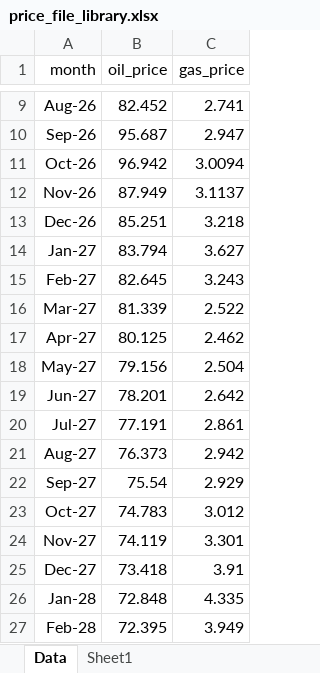
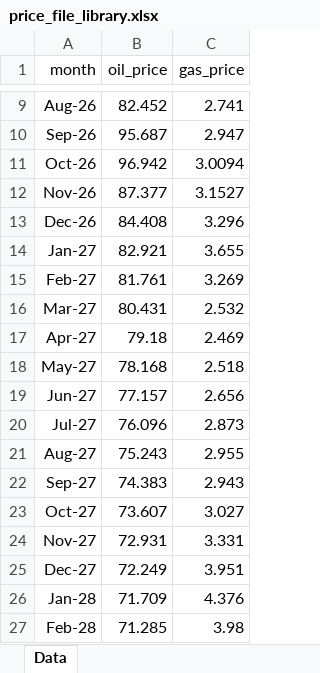
Before and after one commit to mburkegr/Utica-Model-V7, an Excel workbook: price_file_library.xlsx, sheet Data, drawn as a sheet; only a part is shown, gaps mark what is left out; values as stored, in another font and other column widths than the file's, no borders; the diff covers the shown part only; the diff names each change by its address in the sheet, - before the commit and + after, or states it on an @@ line.

```diff
--- a/price_file_library.xlsx (sheet Data)
+++ b/price_file_library.xlsx (sheet Data)
-sheet tab: Sheet1
-B12 (oil_price): 87.949
+B12 (oil_price): 87.377
-C12 (gas_price): 3.1137
+C12 (gas_price): 3.1527
-B13 (oil_price): 85.251
+B13 (oil_price): 84.408
-C13 (gas_price): 3.218
+C13 (gas_price): 3.296
-B14 (oil_price): 83.794
+B14 (oil_price): 82.921
-C14 (gas_price): 3.627
+C14 (gas_price): 3.655
-B15 (oil_price): 82.645
+B15 (oil_price): 81.761
-C15 (gas_price): 3.243
+C15 (gas_price): 3.269
-B16 (oil_price): 81.339
+B16 (oil_price): 80.431
-C16 (gas_price): 2.522
+C16 (gas_price): 2.532
-B17 (oil_price): 80.125
+B17 (oil_price): 79.18
-C17 (gas_price): 2.462
+C17 (gas_price): 2.469
-B18 (oil_price): 79.156
+B18 (oil_price): 78.168
-C18 (gas_price): 2.504
+C18 (gas_price): 2.518
-B19 (oil_price): 78.201
+B19 (oil_price): 77.157
-C19 (gas_price): 2.642
+C19 (gas_price): 2.656
-B20 (oil_price): 77.191
+B20 (oil_price): 76.096
-C20 (gas_price): 2.861
+C20 (gas_price): 2.873
-B21 (oil_price): 76.373
+B21 (oil_price): 75.243
-C21 (gas_price): 2.942
+C21 (gas_price): 2.955
-B22 (oil_price): 75.54
+B22 (oil_price): 74.383
-C22 (gas_price): 2.929
+C22 (gas_price): 2.943
-B23 (oil_price): 74.783
+B23 (oil_price): 73.607
-C23 (gas_price): 3.012
+C23 (gas_price): 3.027
-B24 (oil_price): 74.119
+B24 (oil_price): 72.931
-C24 (gas_price): 3.301
+C24 (gas_price): 3.331
-B25 (oil_price): 73.418
+B25 (oil_price): 72.249
-C25 (gas_price): 3.91
+C25 (gas_price): 3.951
-B26 (oil_price): 72.848
+B26 (oil_price): 71.709
-C26 (gas_price): 4.335
+C26 (gas_price): 4.376
-B27 (oil_price): 72.395
+B27 (oil_price): 71.285
-C27 (gas_price): 3.949
+C27 (gas_price): 3.98
```
Also changed, not shown: 64 edited cells elsewhere in this sheet.
